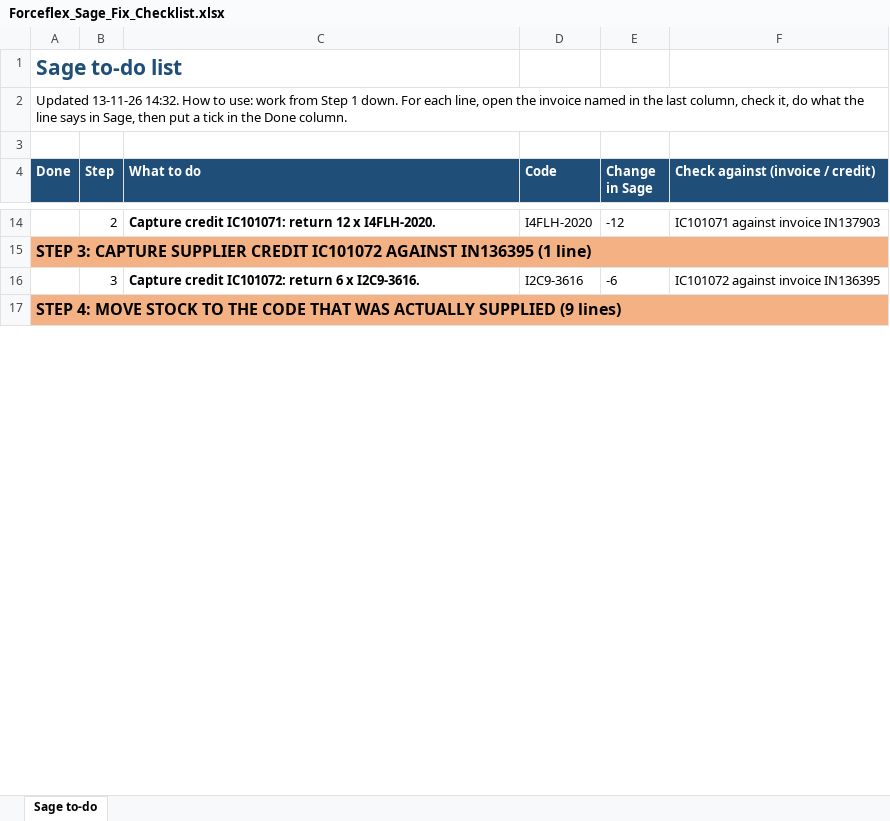
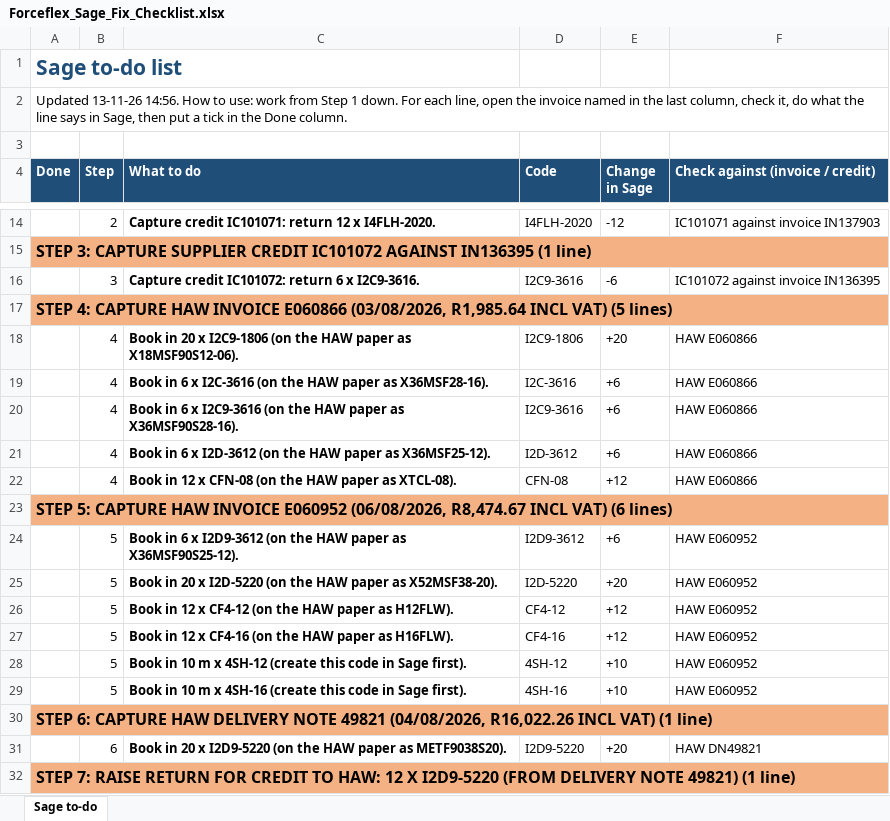
Before and after one commit to MichaelB1300/Forceflex-stock-live, an Excel workbook: Forceflex_Sage_Fix_Checklist.xlsx, sheet Sage to-do, drawn as a sheet; only a part is shown, gaps mark what is left out; values as stored, in another font and other column widths than the file's, no borders; the diff covers the shown part only; the diff names each change by its address in the sheet, - before the commit and + after, or states it on an @@ line.

```diff
--- a/Forceflex_Sage_Fix_Checklist.xlsx (sheet Sage to-do)
+++ b/Forceflex_Sage_Fix_Checklist.xlsx (sheet Sage to-do)
-A2 (Done): Updated 13-11-26 14:32. How to…
+A2 (Done): Updated 13-11-26 14:56. How to…
-A17 (Done): STEP 4: MOVE STOCK TO THE CODE THAT WAS ACTUALLY SUPPLIED (9 lines)
+A17 (Done): STEP 4: CAPTURE HAW INVOICE E060866 (03/08/2026, R1,985.64 INCL VAT) (5 lines)
+row 18:  | 4 | Book in 20 x I2C9-1806 (on the HAW paper as X18MSF90S12-06). | I2C9-1806 | +20 | HAW E060866
+row 19:  | 4 | Book in 6 x I2C-3616 (on the HAW paper as X36MSF28-16). | I2C-3616 | +6 | HAW E060866
+row 20:  | 4 | Book in 6 x I2C9-3616 (on the HAW paper as X36MSF90S28-16). | I2C9-3616 | +6 | HAW E060866
+row 21:  | 4 | Book in 6 x I2D-3612 (on the HAW paper as X36MSF25-12). | I2D-3612 | +6 | HAW E060866
+row 22:  | 4 | Book in 12 x CFN-08 (on the HAW paper as XTCL-08). | CFN-08 | +12 | HAW E060866
+row 23: STEP 5: CAPTURE HAW INVOICE E060952 (06/08/2026, R8,474.67 INCL VAT) (6 lines)
+row 24:  | 5 | Book in 6 x I2D9-3612 (on the HAW paper as X36MSF90S25-12). | I2D9-3612 | +6 | HAW E060952
+row 25:  | 5 | Book in 20 x I2D-5220 (on the HAW paper as X52MSF38-20). | I2D-5220 | +20 | HAW E060952
+row 26:  | 5 | Book in 12 x CF4-12 (on the HAW paper as H12FLW). | CF4-12 | +12 | HAW E060952
+row 27:  | 5 | Book in 12 x CF4-16 (on the HAW paper as H16FLW). | CF4-16 | +12 | HAW E060952
+row 28:  | 5 | Book in 10 m x 4SH-12 (create this code in Sage first). | 4SH-12 | +10 | HAW E060952
+row 29:  | 5 | Book in 10 m x 4SH-16 (create this code in Sage first). | 4SH-16 | +10 | HAW E060952
+row 30: STEP 6: CAPTURE HAW DELIVERY NOTE 49821 (04/08/2026, R16,022.26 INCL VAT) (1 line)
+row 31:  | 6 | Book in 20 x I2D9-5220 (on the HAW paper as METF9038S20). | I2D9-5220 | +20 | HAW DN49821
+row 32: STEP 7: RAISE RETURN FOR CREDIT TO HAW: 12 X I2D9-5220 (FROM DELIVERY NOTE 49821) (1 line)
```
Also changed, not shown: 4 added rows, 4 removed rows and 132 edited cells elsewhere in this sheet, Forceflex_Discrepancies.xlsx, Forceflex_Sage_Fix_List.xlsx, 5 other files.
